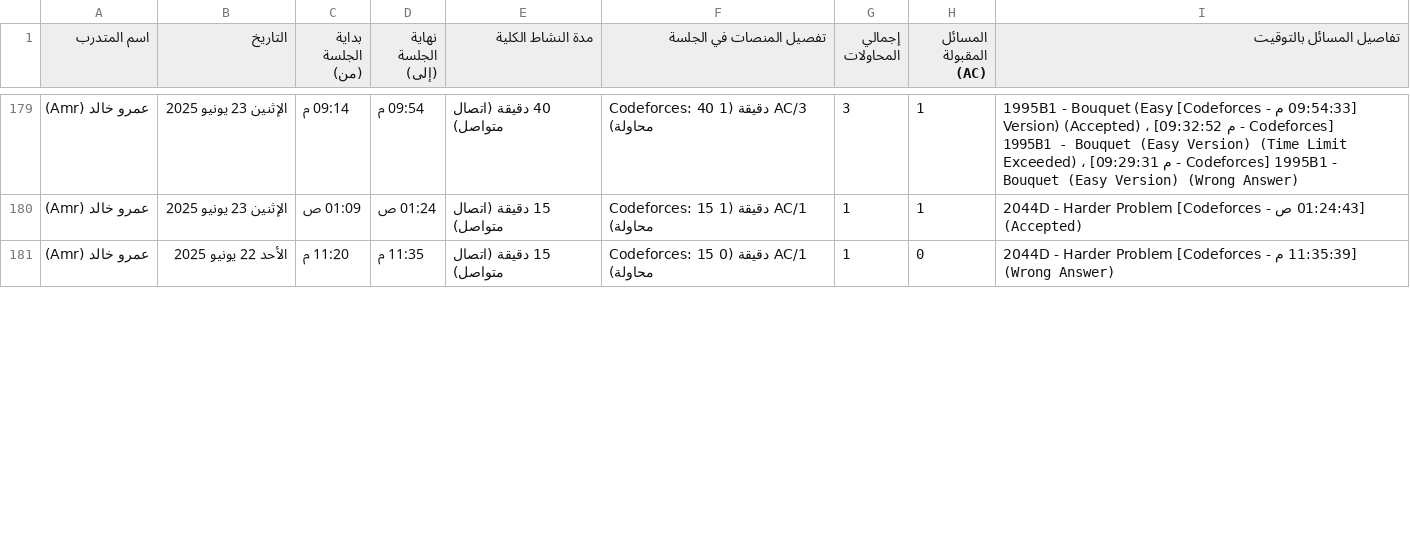
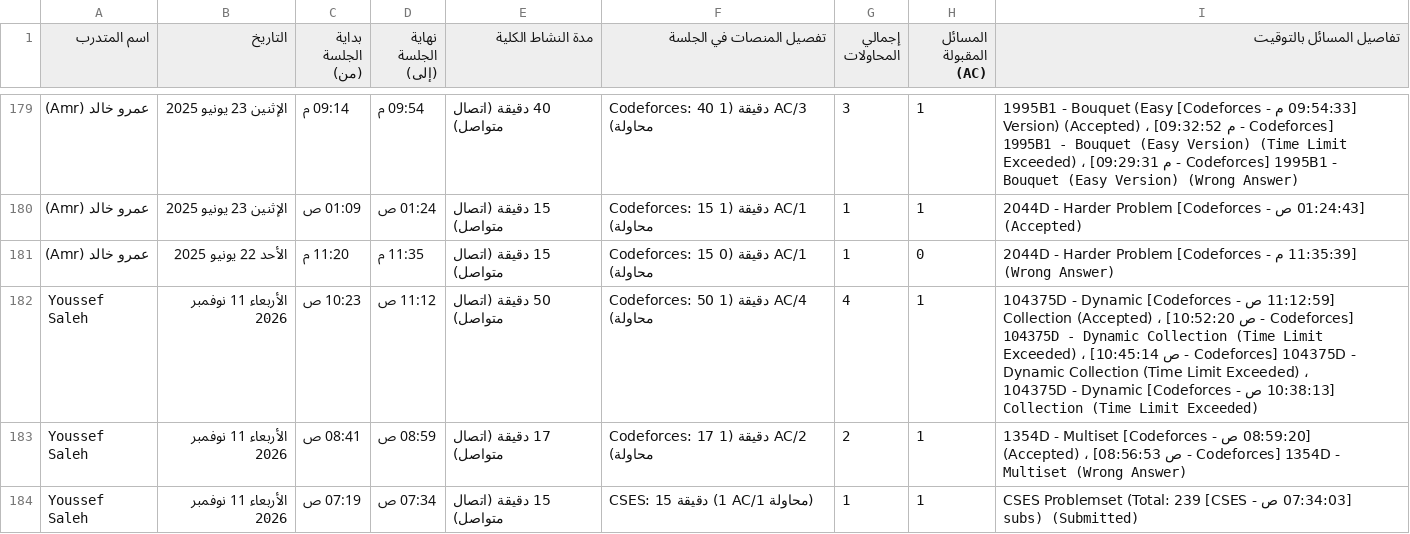
Before and after one commit to bodesaber/vjudge-tracker, a CSV file: sessions_report.csv, drawn as a sheet; only a part is shown, gaps mark what is left out; the diff covers the shown part only.

```diff
--- a/sessions_report.csv
+++ b/sessions_report.csv
@@ -181 +181,4 @@
 عمرو خالد (Amr),الأحد 22 يونيو 2025,11:20 م,11:35 م,15 دقيقة (اتصال متواصل),Codeforces: 15 دقيقة (0 AC/1 محاولة),1,0,[11:35:39 م - Codeforces] 2044D - Harder Problem (Wrong Answer)
+Youssef Saleh,الأربعاء 11 نوفمبر 2026,10:23 ص,11:12 ص,50 دقيقة (اتصال متواصل),Codeforces: 50 دقيقة (1 AC/4 محاولة),4,1,[11:12:59 ص - Codeforces] 104375D - Dynamic Collection (Accepted) ، [10:52:20 ص - Codeforces] 104375D - Dynamic Collection (Time Limit Exceeded) ، [10:45:14 ص - Codeforces] 104375D - Dynamic Collection (Time Limit Exceeded) ، [10:38:13 ص - Codeforces] 104375D - Dynamic Collection (Time Limit Exceeded)
+Youssef Saleh,الأربعاء 11 نوفمبر 2026,08:41 ص,08:59 ص,17 دقيقة (اتصال متواصل),Codeforces: 17 دقيقة (1 AC/2 محاولة),2,1,[08:59:20 ص - Codeforces] 1354D - Multiset (Accepted) ، [08:56:53 ص - Codeforces] 1354D - Multiset (Wrong Answer)
+Youssef Saleh,الأربعاء 11 نوفمبر 2026,07:19 ص,07:34 ص,15 دقيقة (اتصال متواصل),CSES: 15 دقيقة (1 AC/1 محاولة),1,1,[07:34:03 ص - CSES] CSES Problemset (Total: 239 subs) (Submitted)
```
Also changed, not shown: 2 added rows, 5 removed rows and 6 edited cells elsewhere in this file, 5 other files.
